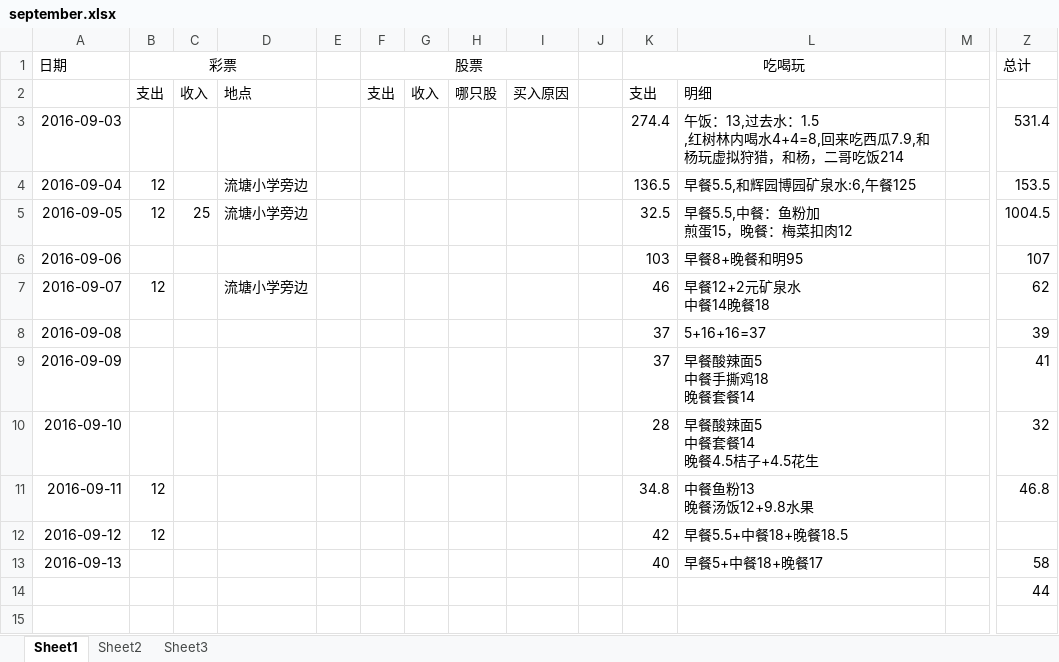
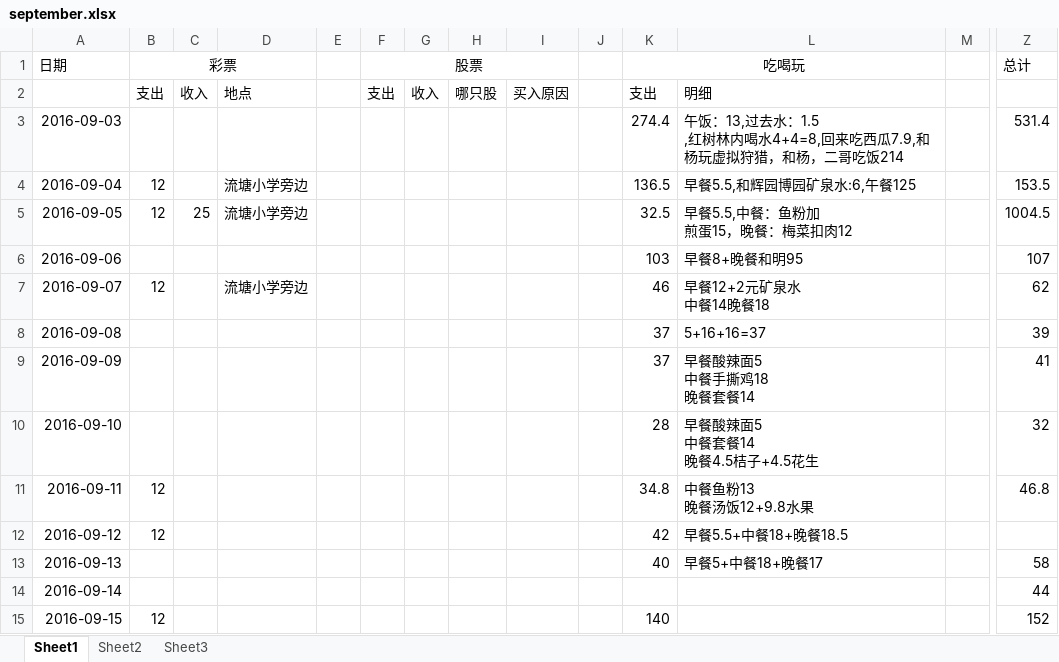
Before and after one commit to wantao/wendang, an Excel workbook: plan/life_cost/september.xlsx, sheet Sheet1, drawn as a sheet; only a part is shown, gaps mark what is left out; values as stored, in another font and other column widths than the file's, no borders; rows hold the shown columns only; the diff names each change by its address in the sheet, - before the commit and + after, or states it on an @@ line.

```diff
--- a/plan/life_cost/september.xlsx (sheet Sheet1)
+++ b/plan/life_cost/september.xlsx (sheet Sheet1)
-A14 (日期): (empty)
+A14 (日期): 2016-09-14
+row 15: 2016-09-15 | 12 |  |  |  |  |  |  |  |  | 140 |  |  | 152
```
Also changed, not shown: plan/life_sensibility/life_sensibility.xlsx, plan/tourism/september.xlsx, 1 other file.
